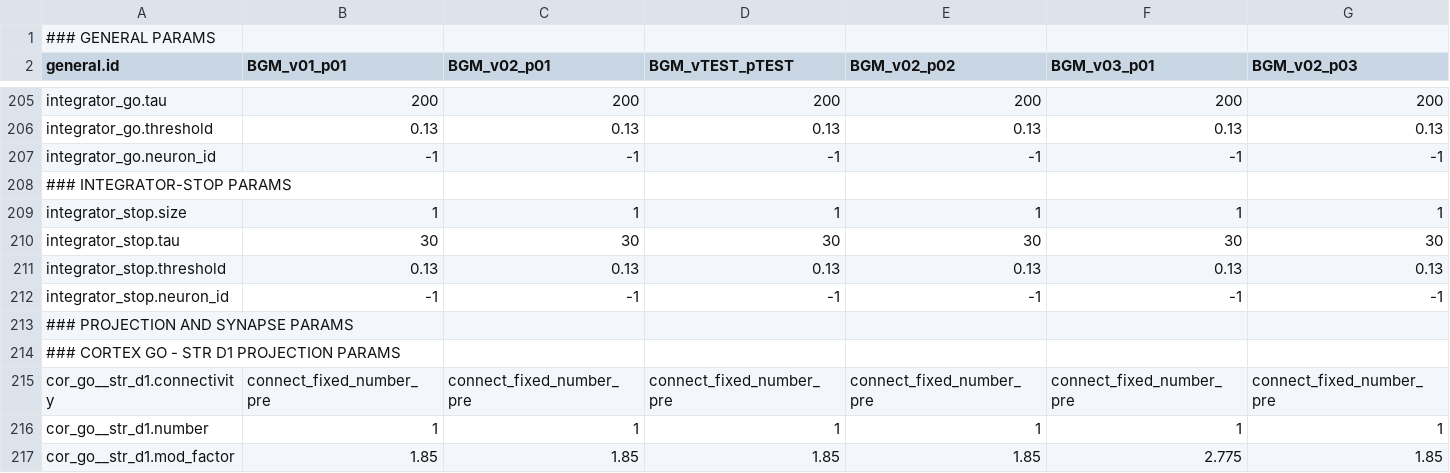
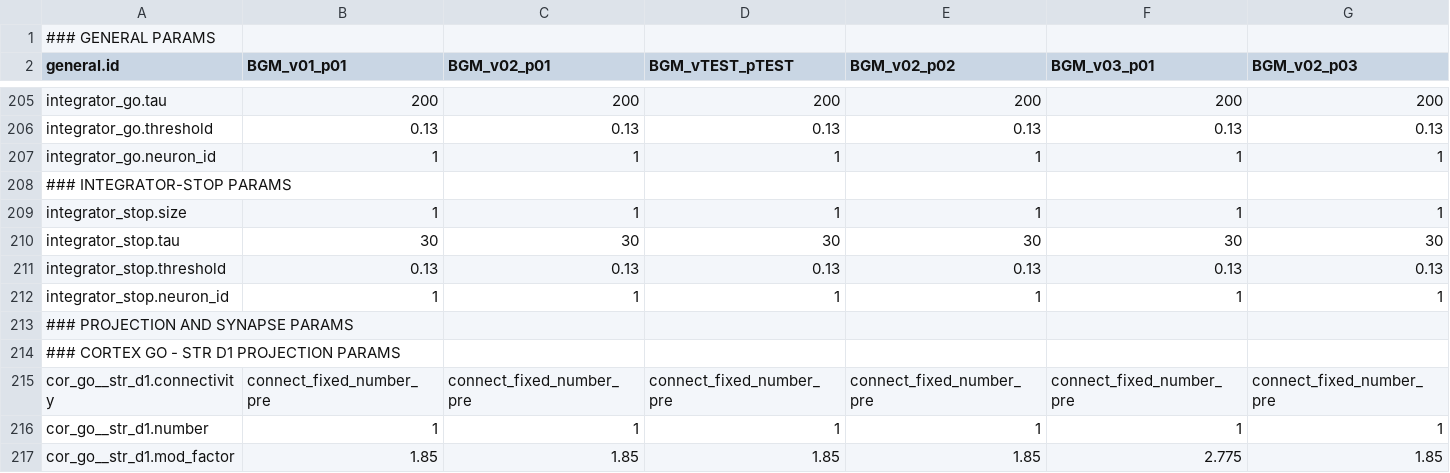
Before and after one commit to Olimaol/CompNeuroPy, a CSV file: src/CompNeuroPy/full_models/BGM_22/parameters.csv, drawn as a sheet; only a part is shown, gaps mark what is left out; the diff covers the shown part only; the diff names each change by its address in the sheet, - before the commit and + after, or states it on an @@ line.

Commit message:
BGM: adjusted parameters and model_creation_functions.py to work with new integrator neuron (before default decision was 0 now its 1, thus the stop condition changed)

```diff
--- a/src/CompNeuroPy/full_models/BGM_22/parameters.csv
+++ b/src/CompNeuroPy/full_models/BGM_22/parameters.csv
-B207 (BGM_v01_p01): -1
+B207 (BGM_v01_p01): 1
-C207 (BGM_v02_p01): -1
+C207 (BGM_v02_p01): 1
-D207 (BGM_vTEST_pTEST): -1
+D207 (BGM_vTEST_pTEST): 1
-E207 (BGM_v02_p02): -1
+E207 (BGM_v02_p02): 1
-F207 (BGM_v03_p01): -1
+F207 (BGM_v03_p01): 1
-G207 (BGM_v02_p03): -1
+G207 (BGM_v02_p03): 1
-B212 (BGM_v01_p01): -1
+B212 (BGM_v01_p01): 1
-C212 (BGM_v02_p01): -1
+C212 (BGM_v02_p01): 1
-D212 (BGM_vTEST_pTEST): -1
+D212 (BGM_vTEST_pTEST): 1
-E212 (BGM_v02_p02): -1
+E212 (BGM_v02_p02): 1
-F212 (BGM_v03_p01): -1
+F212 (BGM_v03_p01): 1
-G212 (BGM_v02_p03): -1
+G212 (BGM_v02_p03): 1
```
Also changed, not shown: 12 edited cells elsewhere in this file, 2 other files.
